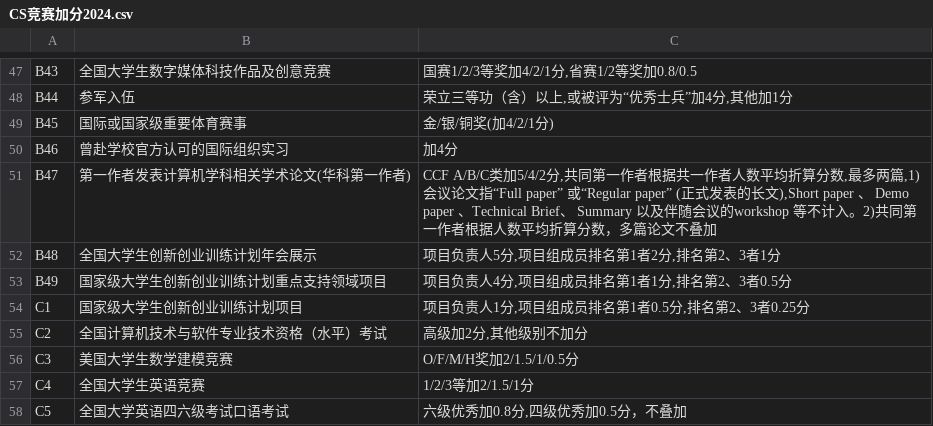
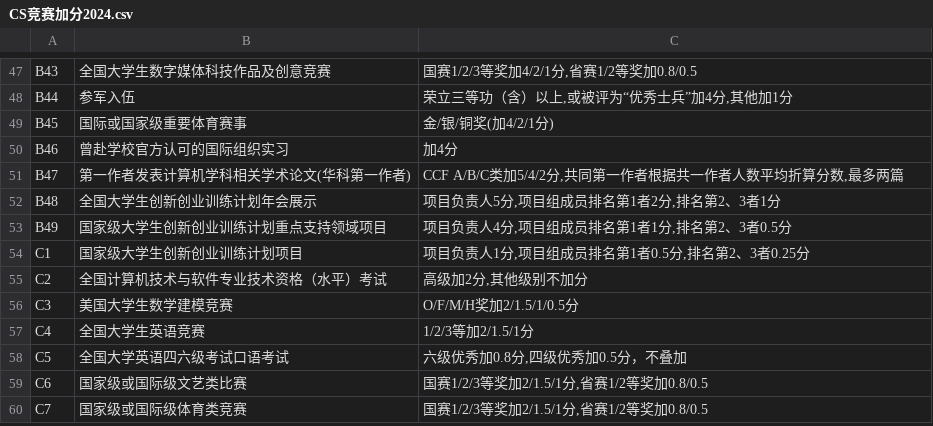
Before and after one commit to Nuyoahwjl/HUST-CS, a CSV file: CS竞赛加分2024.csv, drawn as a sheet; only a part is shown, gaps mark what is left out; the shorter side is filled out with more unchanged rows.

Commit message:
Update CS竞赛加分2024.csv

```diff
--- a/CS竞赛加分2024.csv
+++ b/CS竞赛加分2024.csv
@@ -50,3 +50,3 @@ B45,国际或国家级重要体育赛事,金/银/铜奖(加4/2/1分)
 B46,曾赴学校官方认可的国际组织实习,加4分
-B47,第一作者发表计算机学科相关学术论文(华科第一作者),"CCF A/B/C类加5/4/2分,共同第一作者根据共一作者人数平均折算分数,最多两篇,1)会议论文指“Full paper” 或“Regular paper” (正式发表的长文),Short paper 、 Demo paper 、Technical Brief、 Summary 以及伴随会议的workshop 等不计入。2)共同第一作者根据人数平均折算分数，多篇论文不叠加"
+B47,第一作者发表计算机学科相关学术论文(华科第一作者),"CCF A/B/C类加5/4/2分,共同第一作者根据共一作者人数平均折算分数,最多两篇"
 B48,全国大学生创新创业训练计划年会展示,"项目负责人5分,项目组成员排名第1者2分,排名第2、3者1分"
```
